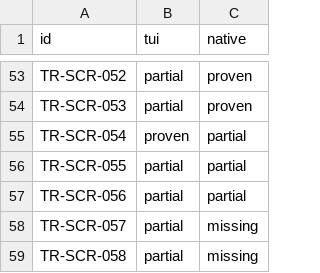
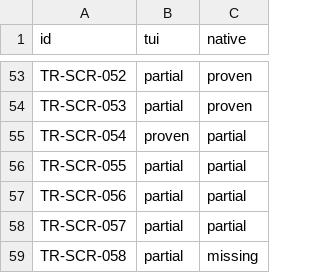
Before and after one commit to tailrocks/tablerock, a TSV file: docs/architecture/screen-client-status.tsv, drawn as a sheet; only a part is shown, gaps mark what is left out.

```diff
--- a/docs/architecture/screen-client-status.tsv
+++ b/docs/architecture/screen-client-status.tsv
@@ -57,3 +57,3 @@ TR-SCR-055|partial|partial
 TR-SCR-056|partial|partial
-TR-SCR-057|partial|missing
+TR-SCR-057|partial|partial
 TR-SCR-058|partial|missing
```
Also changed, not shown: docs/architecture/screen-manifest.tsv, 10 other files.
